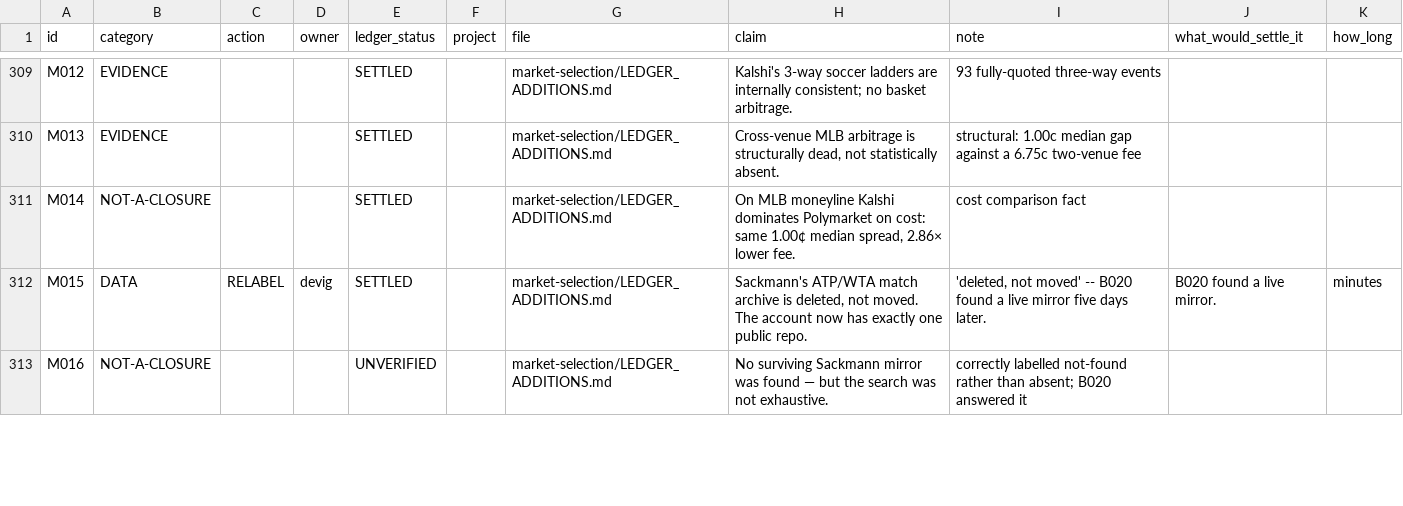
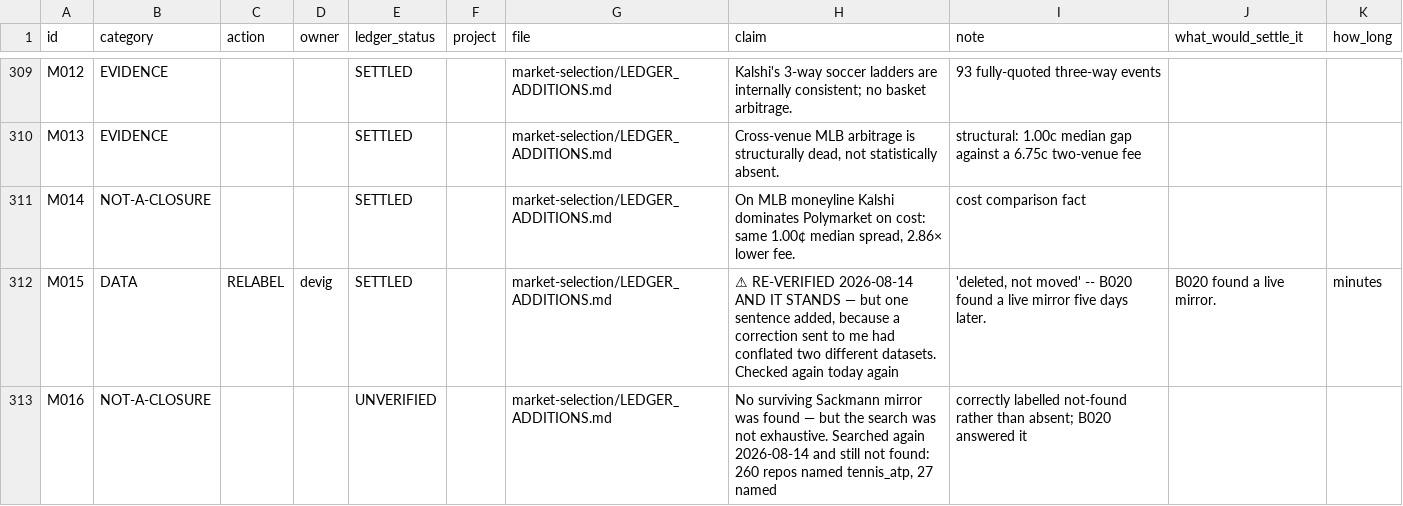
Before and after one commit to vinexcleaning/trading, a CSV file: reopen/reports/classification.csv, drawn as a sheet; only a part is shown, gaps mark what is left out; the diff covers the shown part only.

```diff
--- a/reopen/reports/classification.csv
+++ b/reopen/reports/classification.csv
@@ -311,3 +311,3 @@ M013,EVIDENCE,,,SETTLED,,market-selection/LEDGER_ADDITIONS.md,"Cross-venue MLB a
 M014,NOT-A-CLOSURE,,,SETTLED,,market-selection/LEDGER_ADDITIONS.md,"On MLB moneyline Kalshi dominates Polymarket on cost: same 1.00¢ median spread, 2.86× lower fee.",cost comparison fact,,
-M015,DATA,RELABEL,devig,SETTLED,,market-selection/LEDGER_ADDITIONS.md,"Sackmann's ATP/WTA match archive is deleted, not moved. The account now has exactly one public repo.","'deleted, not moved' -- B020 found a live mirror five days later.",B020 found a live mirror.,minutes
-M016,NOT-A-CLOSURE,,,UNVERIFIED,,market-selection/LEDGER_ADDITIONS.md,No surviving Sackmann mirror was found — but the search was not exhaustive.,correctly labelled not-found rather than absent; B020 answered it,,
+M015,DATA,RELABEL,devig,SETTLED,,market-selection/LEDGER_ADDITIONS.md,"⚠ RE-VERIFIED 2026-08-14 AND IT STANDS — but one sentence added, because a correction sent to me had conflated two different datasets. Checked again today again","'deleted, not moved' -- B020 found a live mirror five days later.",B020 found a live mirror.,minutes
+M016,NOT-A-CLOSURE,,,UNVERIFIED,,market-selection/LEDGER_ADDITIONS.md,"No surviving Sackmann mirror was found — but the search was not exhaustive. Searched again 2026-08-14 and still not found: 260 repos named tennis_atp, 27 named ",correctly labelled not-found rather than absent; B020 answered it,,
```
Also changed, not shown: 1 added row elsewhere in this file, 8 other files.
